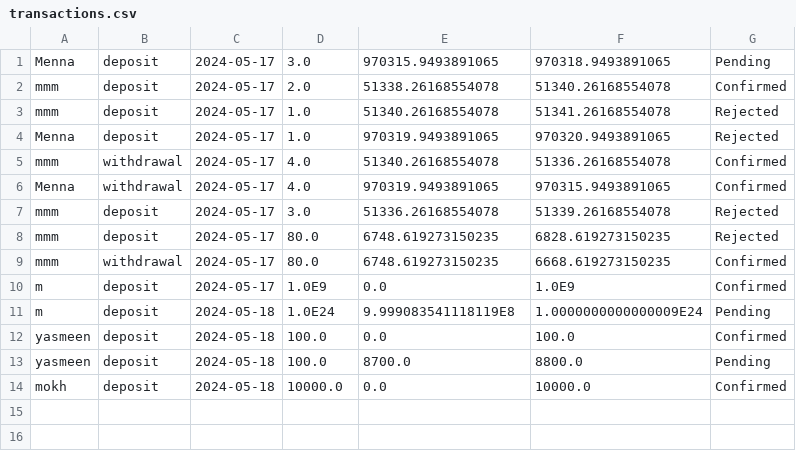
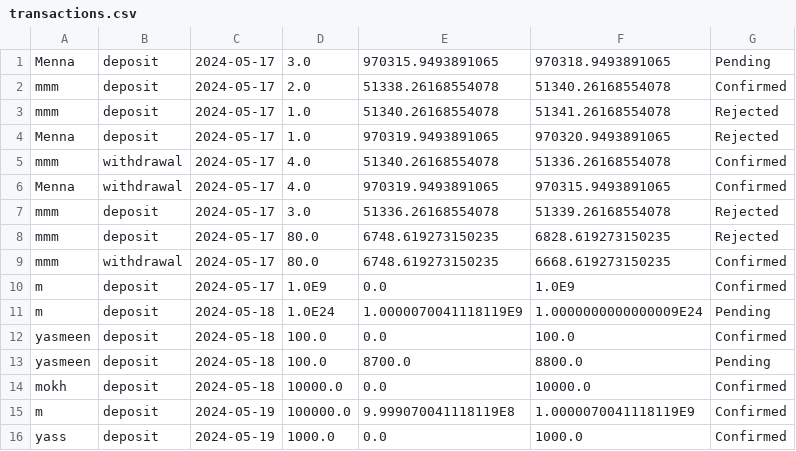
Before and after one commit to AhmedMokhtar03/sbme27-s24-task2-stockexchangemanager-lannisters, a CSV file: Stockexcahnge/src/frontendmalak/transactions.csv, drawn as a sheet.

Commit message:
table style

```diff
--- a/Stockexcahnge/src/frontendmalak/transactions.csv
+++ b/Stockexcahnge/src/frontendmalak/transactions.csv
@@ -10,3 +10,3 @@ mmm,withdrawal,2024-05-17,80.0,6748.619273150235,6668.619273150235,Confirmed
 m,deposit,2024-05-17,1.0E9,0.0,1.0E9,Confirmed
-m,deposit,2024-05-18,1.0E24,9.999083541118119E8,1.0000000000000009E24,Pending
+m,deposit,2024-05-18,1.0E24,1.0000070041118119E9,1.0000000000000009E24,Pending
 yasmeen,deposit,2024-05-18,100.0,0.0,100.0,Confirmed
@@ -14 +14,3 @@ yasmeen,deposit,2024-05-18,100.0,8700.0,8800.0,Pending
 mokh,deposit,2024-05-18,10000.0,0.0,10000.0,Confirmed
+m,deposit,2024-05-19,100000.0,9.999070041118119E8,1.0000070041118119E9,Confirmed
+yass,deposit,2024-05-19,1000.0,0.0,1000.0,Confirmed
```
Also changed, not shown: Stockexcahnge/src/frontendmalak/users.csv, out/production/sbme27-s24-task2-stockexchangemanager-lannisters/frontendmalak/transactions.csv, 16 other files.
